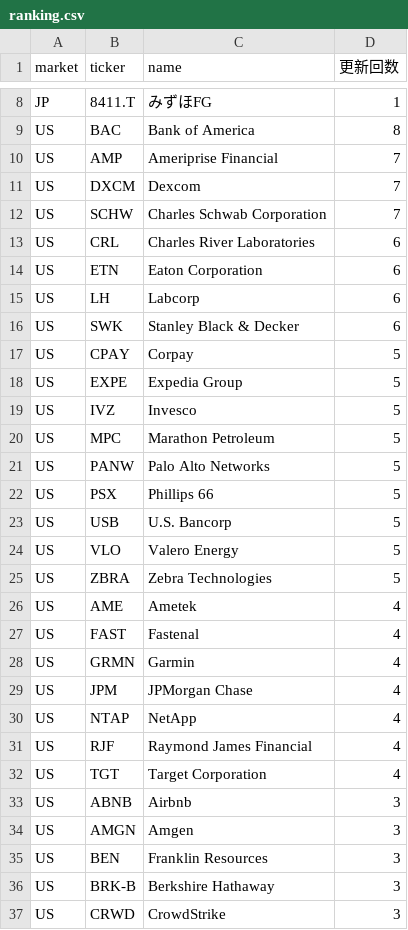
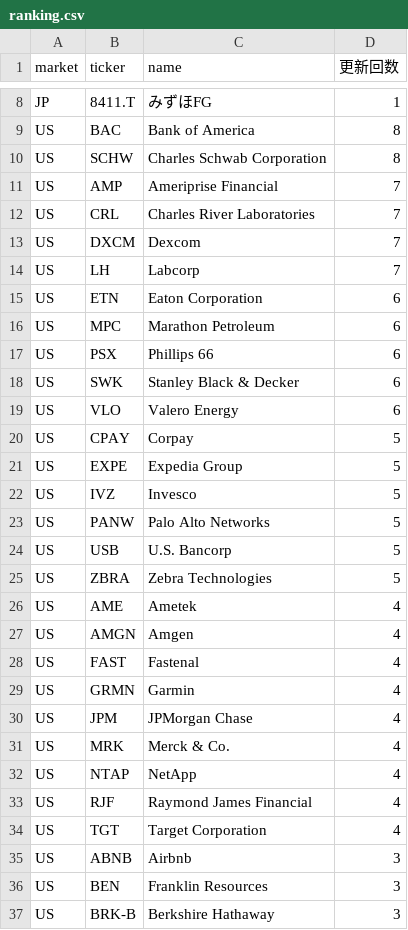
Before and after one commit to su402011-hash/high52-scanner, a CSV file: outputs/ranking.csv, drawn as a sheet; only a part is shown, gaps mark what is left out; the shorter side is filled out with more unchanged rows; the diff covers the shown part only.

```diff
--- a/outputs/ranking.csv
+++ b/outputs/ranking.csv
@@ -9,9 +9,12 @@ JP,8411.T,みずほFG,1
 US,BAC,Bank of America,8
+US,SCHW,Charles Schwab Corporation,8
 US,AMP,Ameriprise Financial,7
+US,CRL,Charles River Laboratories,7
 US,DXCM,Dexcom,7
-US,SCHW,Charles Schwab Corporation,7
-US,CRL,Charles River Laboratories,6
+US,LH,Labcorp,7
 US,ETN,Eaton Corporation,6
-US,LH,Labcorp,6
+US,MPC,Marathon Petroleum,6
+US,PSX,Phillips 66,6
 US,SWK,Stanley Black & Decker,6
+US,VLO,Valero Energy,6
 US,CPAY,Corpay,5
@@ -19,9 +22,7 @@ US,EXPE,Expedia Group,5
 US,IVZ,Invesco,5
-US,MPC,Marathon Petroleum,5
 US,PANW,Palo Alto Networks,5
-US,PSX,Phillips 66,5
 US,USB,U.S. Bancorp,5
-US,VLO,Valero Energy,5
 US,ZBRA,Zebra Technologies,5
 US,AME,Ametek,4
+US,AMGN,Amgen,4
 US,FAST,Fastenal,4
@@ -29,2 +30,3 @@ US,GRMN,Garmin,4
 US,JPM,JPMorgan Chase,4
+US,MRK,Merck & Co.,4
 US,NTAP,NetApp,4
@@ -33,3 +35,2 @@ US,TGT,Target Corporation,4
 US,ABNB,Airbnb,3
-US,AMGN,Amgen,3
 US,BEN,Franklin Resources,3
```
Also changed, not shown: 2 added rows and 1 removed row elsewhere in this file, outputs/2026-08-18_highs.csv, outputs/history.csv, 1 other file.
